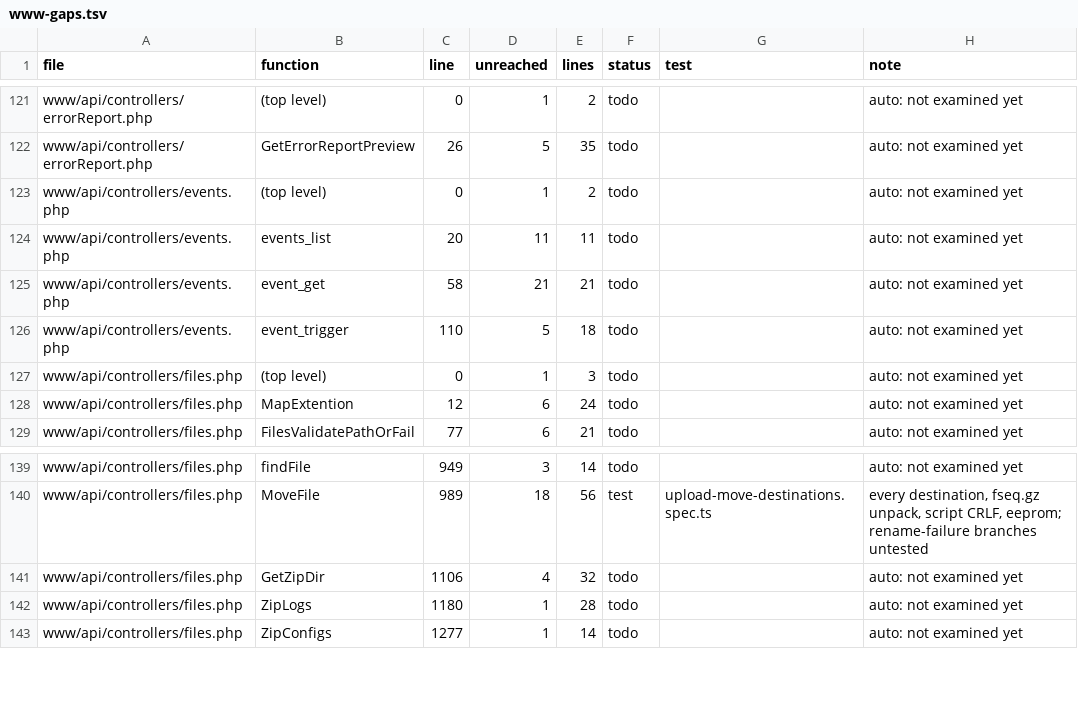
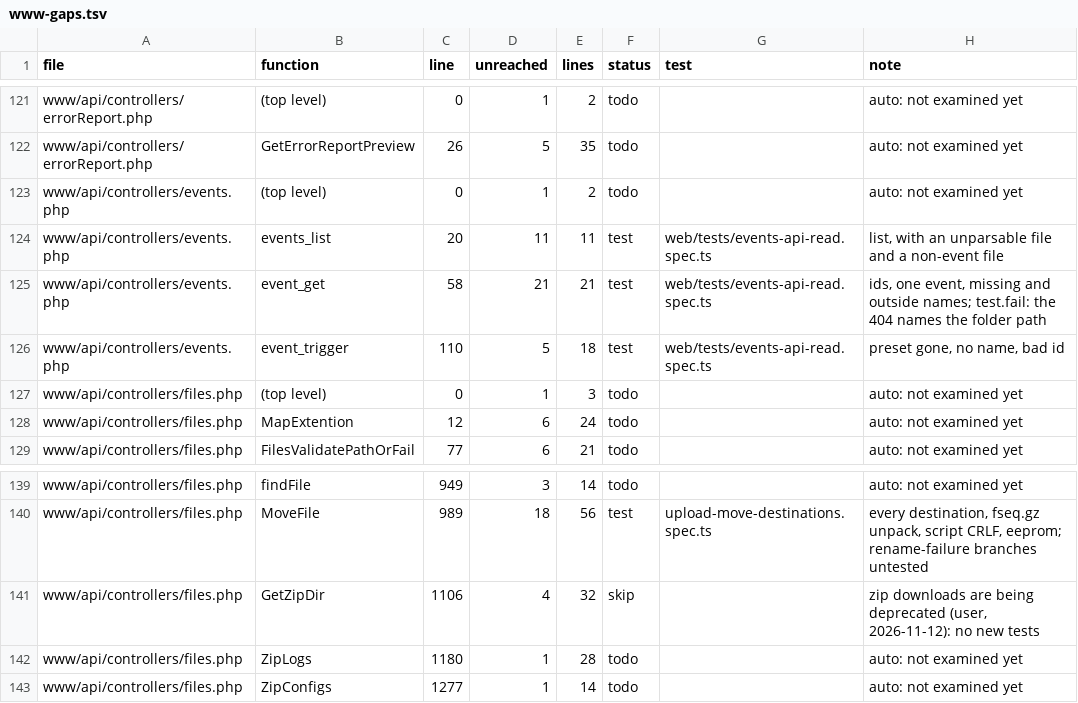
Before and after one commit to FalconChristmas/fpp-tests, a TSV file: ledger/www-gaps.tsv, drawn as a sheet; only a part is shown, gaps mark what is left out.

```diff
--- a/ledger/www-gaps.tsv
+++ b/ledger/www-gaps.tsv
@@ -123,5 +123,5 @@ www/api/controllers/errorReport.php	GetErrorReportPreview	26	5	35	todo		auto: no
 www/api/controllers/events.php	(top level)	0	1	2	todo		auto: not examined yet
-www/api/controllers/events.php	events_list	20	11	11	todo		auto: not examined yet
-www/api/controllers/events.php	event_get	58	21	21	todo		auto: not examined yet
-www/api/controllers/events.php	event_trigger	110	5	18	todo		auto: not examined yet
+www/api/controllers/events.php	events_list	20	11	11	test	web/tests/events-api-read.spec.ts	list, with an unparsable file and a non-event file
+www/api/controllers/events.php	event_get	58	21	21	test	web/tests/events-api-read.spec.ts	ids, one event, missing and outside names; test.fail: the 404 names the folder path
+www/api/controllers/events.php	event_trigger	110	5	18	test	web/tests/events-api-read.spec.ts	preset gone, no name, bad id
 www/api/controllers/files.php	(top level)	0	1	3	todo		auto: not examined yet
@@ -140,3 +140,3 @@ www/api/controllers/files.php	findFile	949	3	14	todo		auto: not examined yet
 www/api/controllers/files.php	MoveFile	989	18	56	test	upload-move-destinations.spec.ts	every destination, fseq.gz unpack, script CRLF, eeprom; rename-failure branches untested
-www/api/controllers/files.php	GetZipDir	1106	4	32	todo		auto: not examined yet
+www/api/controllers/files.php	GetZipDir	1106	4	32	skip		zip downloads are being deprecated (user, 2026-11-12): no new tests
 www/api/controllers/files.php	ZipLogs	1180	1	28	todo		auto: not examined yet
```
Also changed, not shown: 1 other file.
